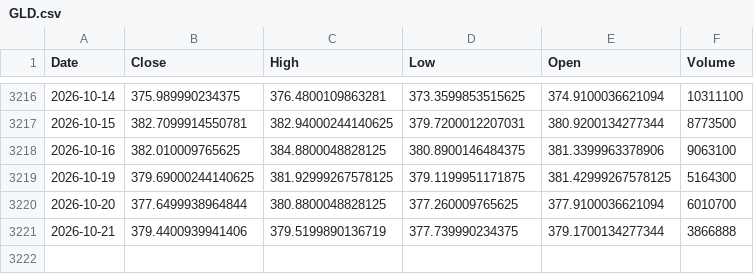
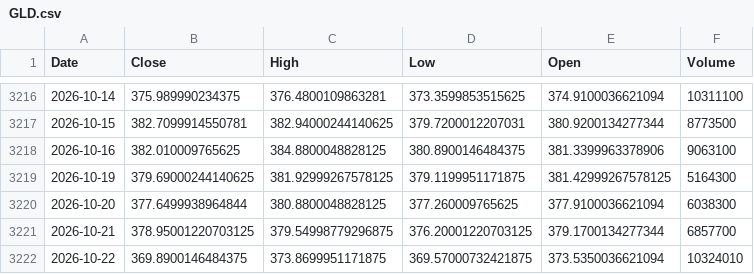
Before and after one commit to kittycapital/btc-asset-correlation, a CSV file: data/GLD.csv, drawn as a sheet; only a part is shown, gaps mark what is left out.

```diff
--- a/data/GLD.csv
+++ b/data/GLD.csv
@@ -3219,3 +3219,4 @@ Date,Close,High,Low,Open,Volume
 2026-10-19,379.69000244140625,381.92999267578125,379.1199951171875,381.42999267578125,5164300
-2026-10-20,377.6499938964844,380.8800048828125,377.260009765625,377.9100036621094,6010700
-2026-10-21,379.4400939941406,379.5199890136719,377.739990234375,379.1700134277344,3866888
+2026-10-20,377.6499938964844,380.8800048828125,377.260009765625,377.9100036621094,6038300
+2026-10-21,378.95001220703125,379.54998779296875,376.20001220703125,379.1700134277344,6857700
+2026-10-22,369.8900146484375,373.8699951171875,369.57000732421875,373.5350036621094,10324010
```
Also changed, not shown: data/BTC.csv, data/DXY.csv, 4 other files.
